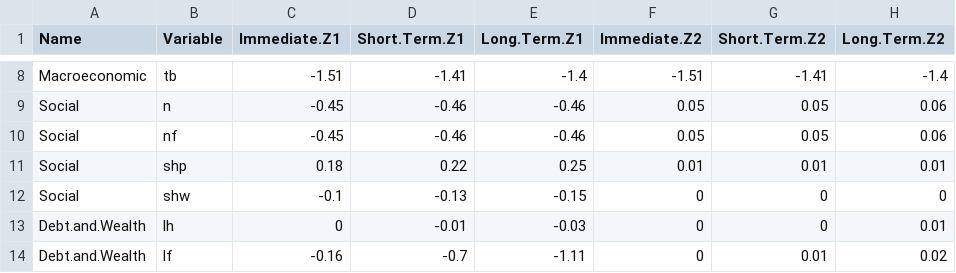
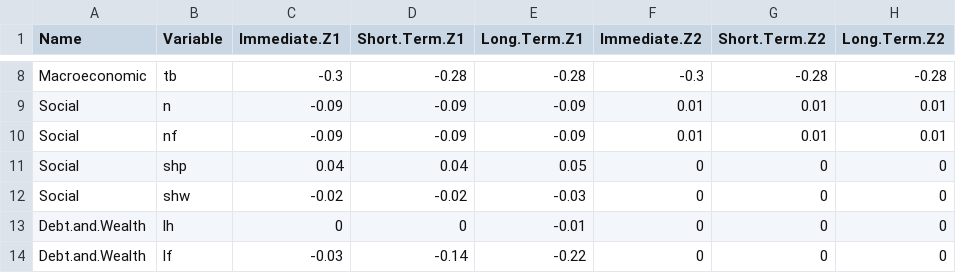
Before and after one commit to ecoclassical/LEEDS_MODEL, a CSV file: output/scenarios/shock_tables/shock_1_table.csv, drawn as a sheet; only a part is shown, gaps mark what is left out; the diff covers the shown part only.

```diff
--- a/output/scenarios/shock_tables/shock_1_table.csv
+++ b/output/scenarios/shock_tables/shock_1_table.csv
@@ -8,7 +8,7 @@
-"Macroeconomic","tb",-1.51,-1.41,-1.4,-1.51,-1.41,-1.4
-"Social","n",-0.45,-0.46,-0.46,0.05,0.05,0.06
-"Social","nf",-0.45,-0.46,-0.46,0.05,0.05,0.06
-"Social","shp",0.18,0.22,0.25,0.01,0.01,0.01
-"Social","shw",-0.1,-0.13,-0.15,0,0,0
-"Debt.and.Wealth","lh",0,-0.01,-0.03,0,0,0.01
-"Debt.and.Wealth","lf",-0.16,-0.7,-1.11,0,0.01,0.02
+"Macroeconomic","tb",-0.3,-0.28,-0.28,-0.3,-0.28,-0.28
+"Social","n",-0.09,-0.09,-0.09,0.01,0.01,0.01
+"Social","nf",-0.09,-0.09,-0.09,0.01,0.01,0.01
+"Social","shp",0.04,0.04,0.05,0,0,0
+"Social","shw",-0.02,-0.02,-0.03,0,0,0
+"Debt.and.Wealth","lh",0,0,-0.01,0,0,0
+"Debt.and.Wealth","lf",-0.03,-0.14,-0.22,0,0,0
```
Also changed, not shown: 93 edited cells elsewhere in this file, data/scenarios.csv, output/scenarios/shock_tables/shock_2_table.csv, 33 other files.
